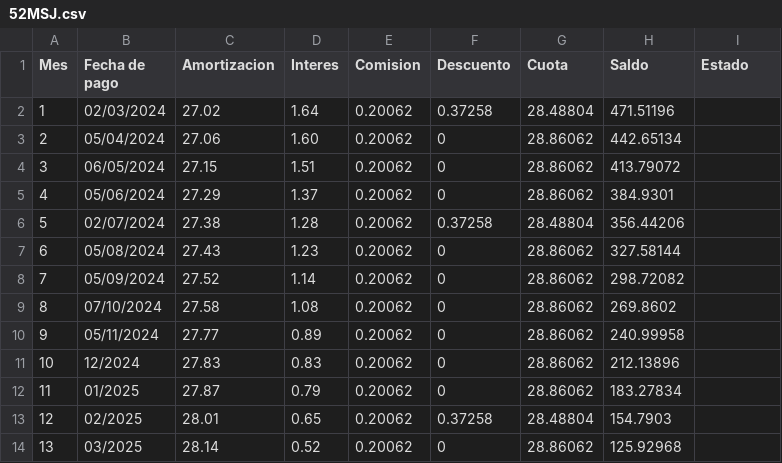
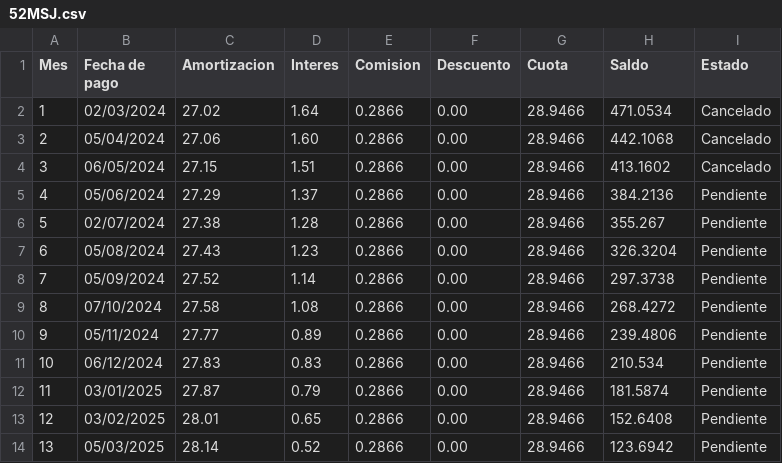
Before and after one commit to LeonidasGarcia/programa-seguimiento-de-deudas, a CSV file: datos/csvDatosDeuda/52MSJ.csv, drawn as a sheet; only a part is shown; the diff covers the shown part only.

```diff
--- a/datos/csvDatosDeuda/52MSJ.csv
+++ b/datos/csvDatosDeuda/52MSJ.csv
@@ -1,14 +1,14 @@
 Mes;Fecha de pago;Amortizacion;Interes;Comision;Descuento;Cuota;Saldo;Estado
-1;02/03/2024;27.02;1.64;0.20062;0.37258;28.48804;471.51196;
-2;05/04/2024;27.06;1.60;0.20062;0;28.86062;442.65134;
-3;06/05/2024;27.15;1.51;0.20062;0;28.86062;413.79072;
-4;05/06/2024;27.29;1.37;0.20062;0;28.86062;384.9301;
-5;02/07/2024;27.38;1.28;0.20062;0.37258;28.48804;356.44206
-6;05/08/2024;27.43;1.23;0.20062;0;28.86062;327.58144;
-7;05/09/2024;27.52;1.14;0.20062;0;28.86062;298.72082;
-8;07/10/2024;27.58;1.08;0.20062;0;28.86062;269.8602;
-9;05/11/2024;27.77;0.89;0.20062;0;28.86062;240.99958;
-10;12/2024;27.83;0.83;0.20062;0;28.86062;212.13896;
-11;01/2025;27.87;0.79;0.20062;0;28.86062;183.27834;
-12;02/2025;28.01;0.65;0.20062;0.37258;28.48804;154.7903;
-13;03/2025;28.14;0.52;0.20062;0;28.86062;125.92968;
+1;02/03/2024;27.02;1.64;0.2866;0.00;28.9466;471.0534;Cancelado
+2;05/04/2024;27.06;1.60;0.2866;0.00;28.9466;442.1068;Cancelado
+3;06/05/2024;27.15;1.51;0.2866;0.00;28.9466;413.1602;Cancelado
+4;05/06/2024;27.29;1.37;0.2866;0.00;28.9466;384.2136;Pendiente
+5;02/07/2024;27.38;1.28;0.2866;0.00;28.9466;355.267;Pendiente
+6;05/08/2024;27.43;1.23;0.2866;0.00;28.9466;326.3204;Pendiente
+7;05/09/2024;27.52;1.14;0.2866;0.00;28.9466;297.3738;Pendiente
+8;07/10/2024;27.58;1.08;0.2866;0.00;28.9466;268.4272;Pendiente
+9;05/11/2024;27.77;0.89;0.2866;0.00;28.9466;239.4806;Pendiente
+10;06/12/2024;27.83;0.83;0.2866;0.00;28.9466;210.534;Pendiente
+11;03/01/2025;27.87;0.79;0.2866;0.00;28.9466;181.5874;Pendiente
+12;03/02/2025;28.01;0.65;0.2866;0.00;28.9466;152.6408;Pendiente
+13;05/03/2025;28.14;0.52;0.2866;0.00;28.9466;123.6942;Pendiente
```
Also changed, not shown: 29 edited cells elsewhere in this file, datos/csvDatosDeuda/1R8RE.csv, datos/csvDatosDeuda/B6QE0.csv, 37 other files.
